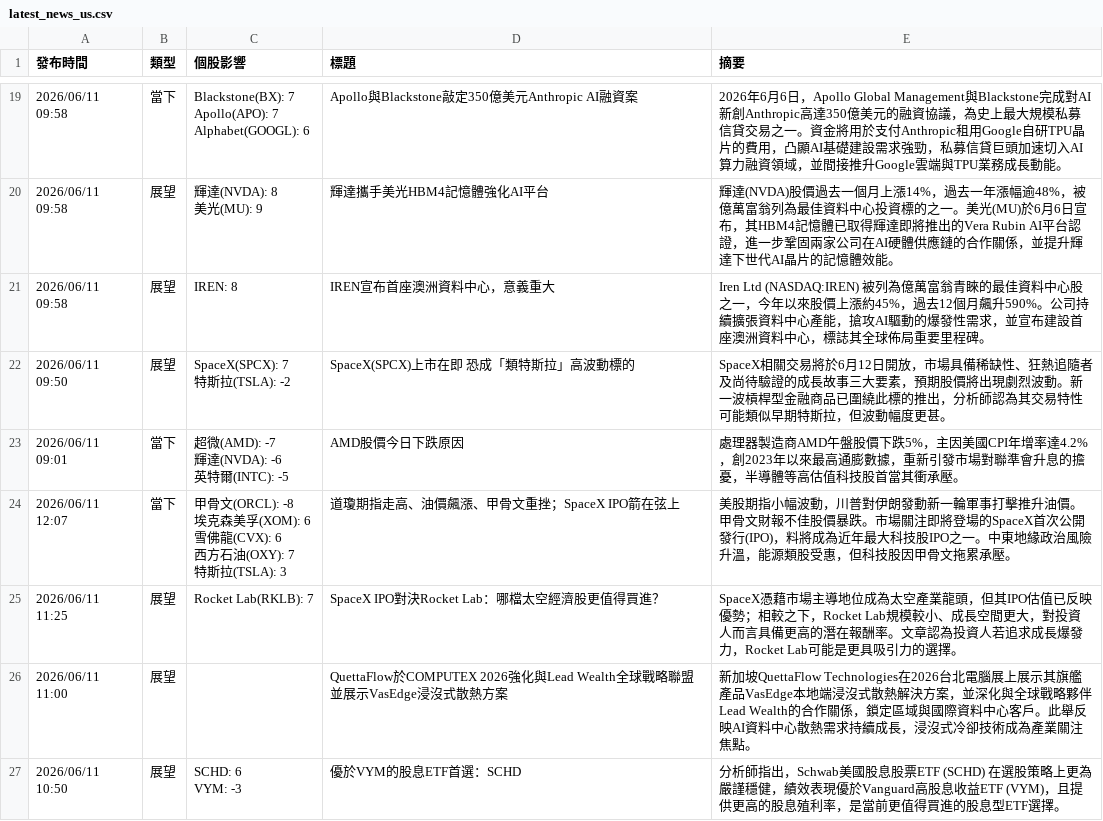
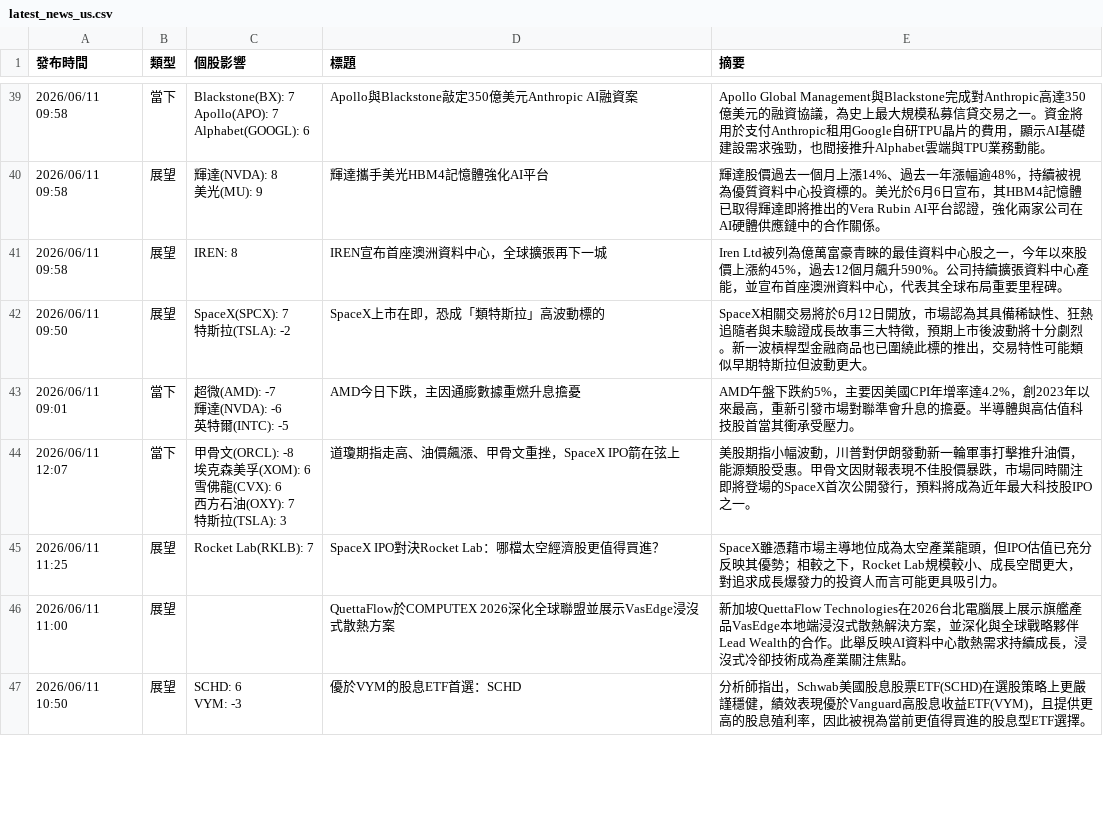
Before and after one commit to ShaLauTie/Stock, a CSV file: stock_news/latest_news_us.csv, drawn as a sheet; only a part is shown, gaps mark what is left out; addresses are those after the commit; the diff covers the shown part only; the diff names each change by its address in the sheet, - before the commit and + after, or states it on an @@ line.

```diff
--- a/stock_news/latest_news_us.csv
+++ b/stock_news/latest_news_us.csv
-E39 (摘要): 2026年6月6日，Apollo Global Management與Blackstone完成對AI新創Anthropic高達350億美元的融資協議，為史上最大規模私募信貸交易之一。資金將用於支付Anthropic租用Google自研TPU晶片的費用，凸顯AI基礎建設需求強勁，私募信貸巨頭加速切入AI算力融資領域，並間接推升Google雲端與TPU業務成長動能。
+E39 (摘要): Apollo Global Management與Blackstone完成對Anthropic高達350億美元的融資協議，為史上最大規模私募信貸交易之一。資金將用於支付Anthropic租用Google自研TPU晶片的費用，顯示AI基礎建設需求強勁，也間接推升Alphabet雲端與TPU業務動能。
-E40 (摘要): 輝達(NVDA)股價過去一個月上漲14%，過去一年漲幅逾48%，被億萬富翁列為最佳資料中心投資標的之一。美光(MU)於6月6日宣布，其HBM4記憶體已取得輝達即將推出的Vera Rubin AI平台認證，進一步鞏固兩家公司在AI硬體供應鏈的合作關係，並提升輝達下世代AI晶片的記憶體效能。
+E40 (摘要): 輝達股價過去一個月上漲14%、過去一年漲幅逾48%，持續被視為優質資料中心投資標的。美光於6月6日宣布，其HBM4記憶體已取得輝達即將推出的Vera Rubin AI平台認證，強化兩家公司在AI硬體供應鏈中的合作關係。
-D41 (標題): IREN宣布首座澳洲資料中心，意義重大
+D41 (標題): IREN宣布首座澳洲資料中心，全球擴張再下一城
-E41 (摘要): Iren Ltd (NASDAQ:IREN) 被列為億萬富翁青睞的最佳資料中心股之一，今年以來股價上漲約45%，過去12個月飆升590%。公司持續擴張資料中心產能，搶攻AI驅動的爆發性需求，並宣布建設首座澳洲資料中心，標誌其全球佈局重要里…
+E41 (摘要): Iren Ltd被列為億萬富豪青睞的最佳資料中心股之一，今年以來股價上漲約45%，過去12個月飆升590%。公司持續擴張資料中心產能，並宣布首座澳洲資料中心，代表其全球布局重要里…
-D42 (標題): SpaceX(SPCX)上市在即 恐成「類特斯拉」高波動標的
+D42 (標題): SpaceX上市在即，恐成「類特斯拉」高波動標的
-E42 (摘要): …放，市場具備稀缺性、狂熱追隨者及尚待驗證的成長故事三大要素，預期股價將出現劇烈波動。新一波槓桿型金融商品已圍繞此標的推出，分析師認為其交易特性可能類似早期特斯拉，但波動幅度更甚。
+E42 (摘要): …放，市場認為其具備稀缺性、狂熱追隨者與未驗證成長故事三大特徵，預期上市後波動將十分劇烈。新一波槓桿型金融商品也已圍繞此標的推出，交易特性可能類似早期特斯拉但波動更大。
-D43 (標題): AMD股價今日下跌原因
+D43 (標題): AMD今日下跌，主因通膨數據重燃升息擔憂
-E43 (摘要): 處理器製造商AMD午盤股價下跌5%，主因美國CPI年增率達4.2%，創2023年以來最高通膨數據，重新引發市場對聯準會升息的擔憂，半導體等高估值科技股首當其衝承壓。
+E43 (摘要): AMD午盤下跌約5%，主要因美國CPI年增率達4.2%，創2023年以來最高，重新引發市場對聯準會升息的擔憂。半導體與高估值科技股首當其衝承受壓力。
-D44 (標題): 道瓊期指走高、油價飆漲、甲骨文重挫；SpaceX IPO箭在弦上
+D44 (標題): 道瓊期指走高、油價飆漲、甲骨文重挫，SpaceX IPO箭在弦上
-E44 (摘要): …推升油價。甲骨文財報不佳股價暴跌。市場關注即將登場的SpaceX首次公開發行(IPO)，料將成為近年最大科技股IPO之一。中東地緣政治風險升溫，能源類股受惠，但科技股因甲骨文拖累承壓。
+E44 (摘要): …推升油價，能源類股受惠。甲骨文因財報表現不佳股價暴跌，市場同時關注即將登場的SpaceX首次公開發行，預料將成為近年最大科技股IPO之一。
-E45 (摘要): SpaceX憑藉市場主導地位成為太空產業龍頭，但其IPO估值已反映優勢；相較之下，Rocket Lab規模較小、成長空間更大，對投資人而言具備更高的潛在報酬率。文章認為投資人若追求成長爆發力，Rocket Lab可能是更具吸引力的選擇。
+E45 (摘要): SpaceX雖憑藉市場主導地位成為太空產業龍頭，但IPO估值已充分反映其優勢；相較之下，Rocket Lab規模較小、成長空間更大，對追求成長爆發力的投資人而言可能更具吸引力。
-D46 (標題): QuettaFlow於COMPUTEX 2026強化與Lead Wealth全球戰略聯盟並展…
+D46 (標題): QuettaFlow於COMPUTEX 2026深化全球聯盟並展…
-E46 (摘要): …展上展示其旗艦產品VasEdge本地端浸沒式散熱解決方案，並深化與全球戰略夥伴Lead Wealth的合作關係，鎖定區域與國際資料中心客戶。此舉反…
+E46 (摘要): …展上展示旗艦產品VasEdge本地端浸沒式散熱解決方案，並深化與全球戰略夥伴Lead Wealth的合作。此舉反…
-E47 (摘要): …股息股票ETF (SCHD) 在選股策略上更為嚴謹穩健，績效表現優於Vanguard高股息收益ETF (VYM)，且提供更高的股息殖利率，是當前更值…
+E47 (摘要): …股息股票ETF(SCHD)在選股策略上更嚴謹穩健，績效表現優於Vanguard高股息收益ETF(VYM)，且提供更高的股息殖利率，因此被視為當前更值…
```
Also changed, not shown: 21 added rows, 1 removed row and 46 edited cells elsewhere in this file.
